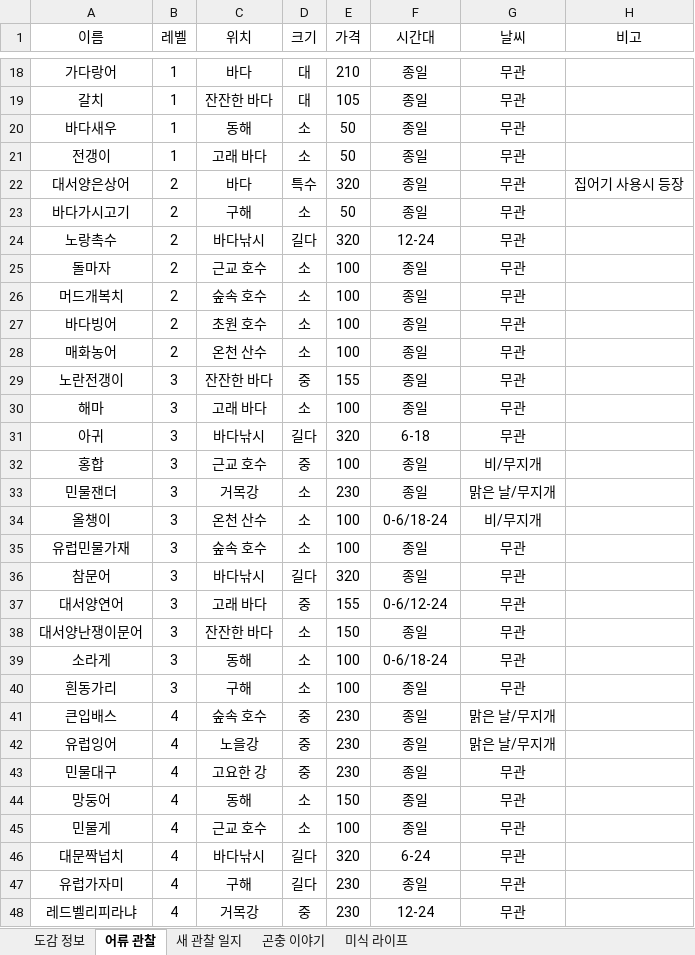
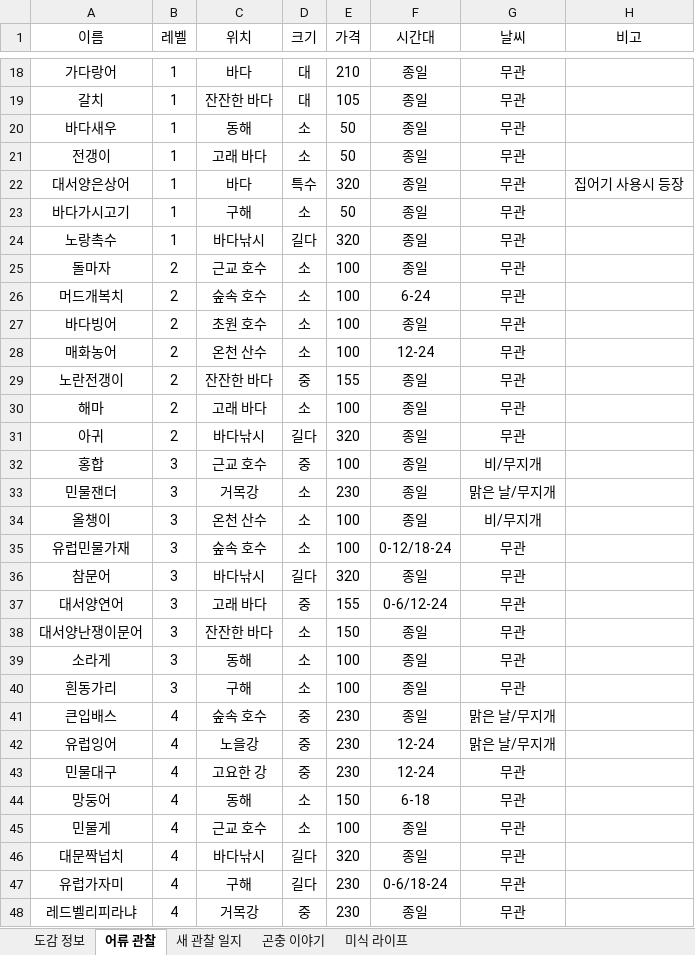
Before and after one commit to lir125/heartowiki, an Excel workbook: heartowiki.xlsx, sheet 어류 관찰, drawn as a sheet; only a part is shown, gaps mark what is left out; values as stored, in another font and other column widths than the file's, no borders; charts and pictures not drawn; the diff covers the shown part only; the diff names each change by its address in the sheet, - before the commit and + after, or states it on an @@ line.

Commit message:
DATA UPDATED

```diff
--- a/heartowiki.xlsx (sheet 어류 관찰)
+++ b/heartowiki.xlsx (sheet 어류 관찰)
-B22:B24 (레벨): 2
+B22:B24 (레벨): 1
-F24 (시간대): 12-24
+F24 (시간대): 종일
-F26 (시간대): 종일
+F26 (시간대): 6-24
-F28 (시간대): 종일
+F28 (시간대): 12-24
-B29:B31 (레벨): 3
+B29:B31 (레벨): 2
-F31 (시간대): 6-18
+F31 (시간대): 종일
-F34 (시간대): 0-6/18-24
+F34 (시간대): 종일
-F35 (시간대): 종일
+F35 (시간대): 0-12/18-24
-F39 (시간대): 0-6/18-24
+F39 (시간대): 종일
-F42:F43 (시간대): 종일
+F42:F43 (시간대): 12-24
-F44 (시간대): 종일
+F44 (시간대): 6-18
-F46 (시간대): 6-24
+F46 (시간대): 종일
-F47 (시간대): 종일
+F47 (시간대): 0-6/18-24
-F48 (시간대): 12-24
+F48 (시간대): 종일
```
Also changed, not shown: 3 edited cells elsewhere in this sheet.
